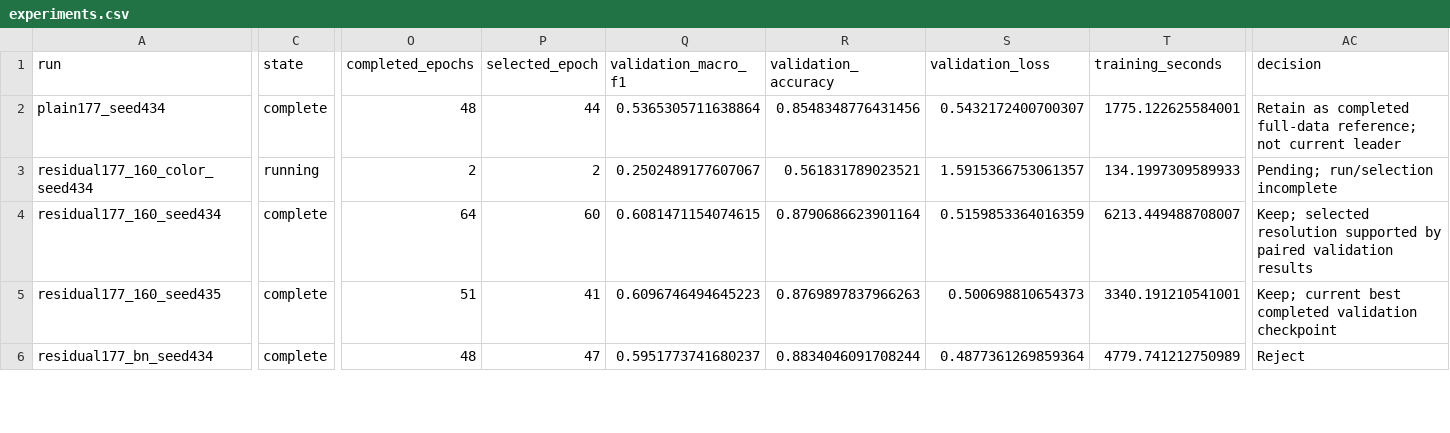
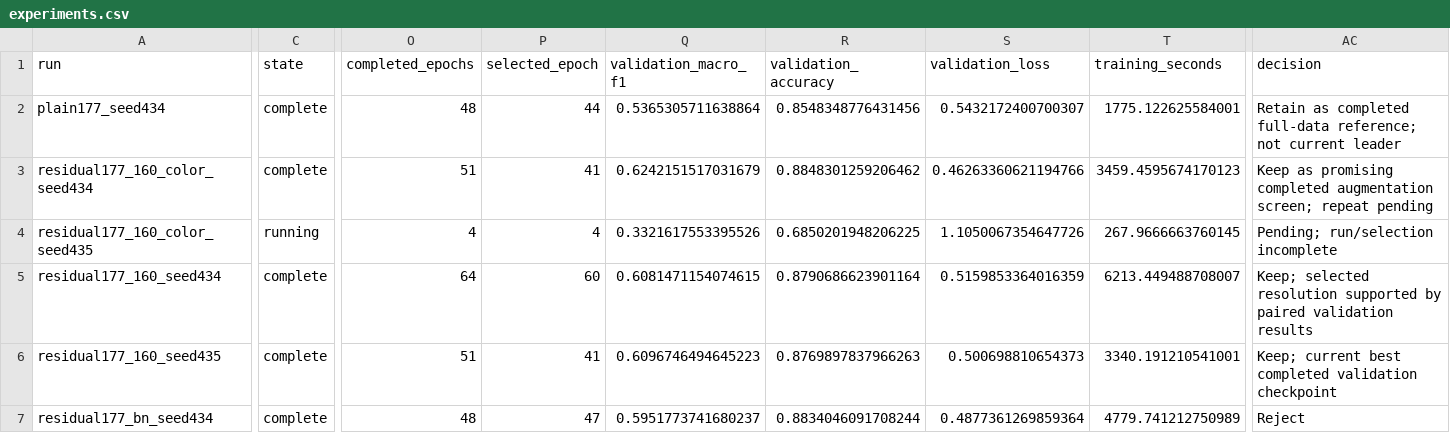
Before and after one commit to jacob-amey/ML-Final-Project, a CSV file: docs/experiments.csv, drawn as a sheet; only a part is shown, gaps mark what is left out; rows hold the shown columns only; the diff covers the shown part only; the diff names each change by its address in the sheet, - before the commit and + after, or states it on an @@ line.

Commit message:
Record the completed illumination improvement and start its independent repeat

```diff
--- a/docs/experiments.csv
+++ b/docs/experiments.csv
-C3 (state): running
+C3 (state): complete
-O3 (completed_epochs): 2
+O3 (completed_epochs): 51
-P3 (selected_epoch): 2
+P3 (selected_epoch): 41
-Q3 (validation_macro_f1): 0.2502489177607067
+Q3 (validation_macro_f1): 0.6242151517031679
-R3 (validation_accuracy): 0.561831789023521
+R3 (validation_accuracy): 0.8848301259206462
-S3 (validation_loss): 1.5915366753061357
+S3 (validation_loss): 0.46263360621194766
-T3 (training_seconds): 134.1997309589933
+T3 (training_seconds): 3459.4595674170123
-AC3 (decision): Pending; run/selection incomplete
+AC3 (decision): Keep as promising completed augmentation screen; repeat pending
+row 4: residual177_160_color_seed435 | running | 4 | 4 | 0.3321617553395526 | 0.6850201948206225 | 1.1050067354647726 | 267.9666663760145 | Pending; run/selection incomplete
```
Also changed, not shown: 1 edited cell elsewhere in this file, 5 other files.
